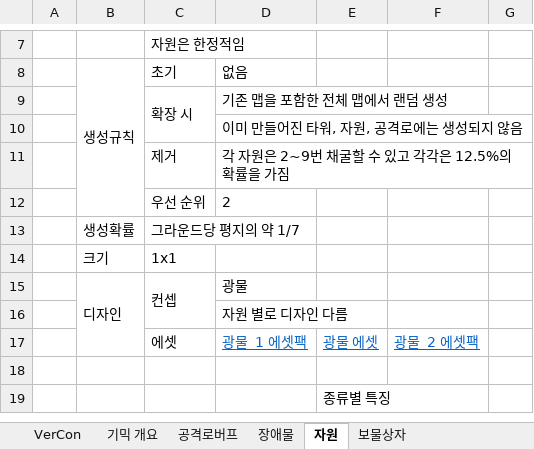
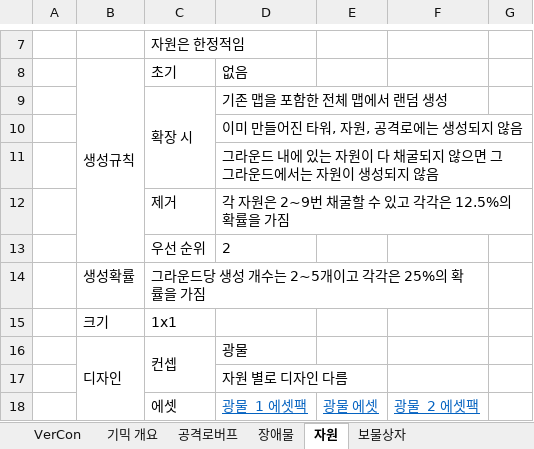
Before and after one commit to ChoWook/PlumTowerDefecne, an Excel workbook: Design/맵기믹 기획.xlsx, sheet 자원, drawn as a sheet; only a part is shown, gaps mark what is left out; the shorter side is filled out with more unchanged rows; values as stored, in another font and other column widths than the file's, no borders; removed rows and columns are numbered as before the commit, all else as after; the diff names each change by its address in the sheet, - before the commit and + after, or states it on an @@ line.

```diff
--- a/Design/맵기믹 기획.xlsx (sheet 자원)
+++ b/Design/맵기믹 기획.xlsx (sheet 자원)
+row 11:  |  |  | 그라운드 내에 있는 자원이 다 채굴되지 않으면 그 그라운드에서는 자원이 생성되지 않음
-C14: 그라운드당 평지의 약 1/7
+C14: 그라운드당 생성 개수는 2~5개이고 각각은 25%의 확률을 가짐
-C13:D13 merged
+C14:F14 merged
```
Also changed, not shown: sheet VerCon, sheet 보물상자.
